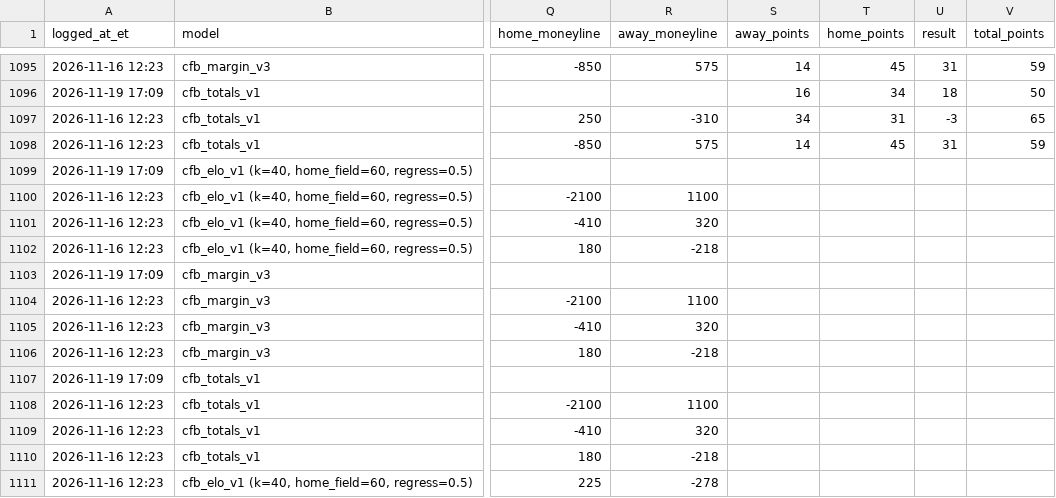
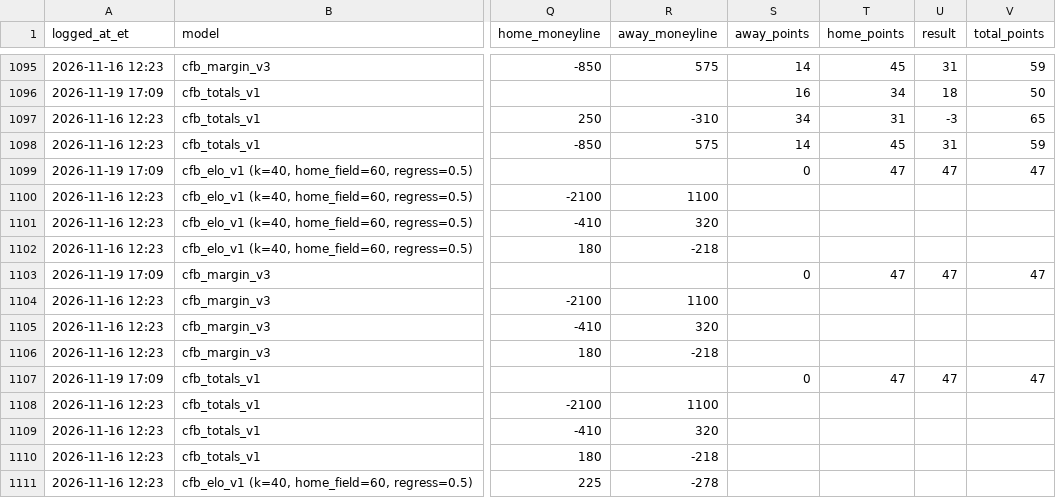
Before and after one commit to hazalnova/football-picks, a CSV file: data/ncaa_pick_log.csv, drawn as a sheet; only a part is shown, gaps mark what is left out; the diff names each change by its address in the sheet, - before the commit and + after, or states it on an @@ line.

```diff
--- a/data/ncaa_pick_log.csv
+++ b/data/ncaa_pick_log.csv
-S1099 (away_points): (empty)
+S1099 (away_points): 0
-T1099 (home_points): (empty)
+T1099 (home_points): 47
-U1099 (result): (empty)
+U1099 (result): 47
-V1099 (total_points): (empty)
+V1099 (total_points): 47
-S1103 (away_points): (empty)
+S1103 (away_points): 0
-T1103 (home_points): (empty)
+T1103 (home_points): 47
-U1103 (result): (empty)
+U1103 (result): 47
-V1103 (total_points): (empty)
+V1103 (total_points): 47
-S1107 (away_points): (empty)
+S1107 (away_points): 0
-T1107 (home_points): (empty)
+T1107 (home_points): 47
-U1107 (result): (empty)
+U1107 (result): 47
-V1107 (total_points): (empty)
+V1107 (total_points): 47
```
Also changed, not shown: data/nfl_pick_log.csv, data/nfl_props_log.csv, 8 other files.
